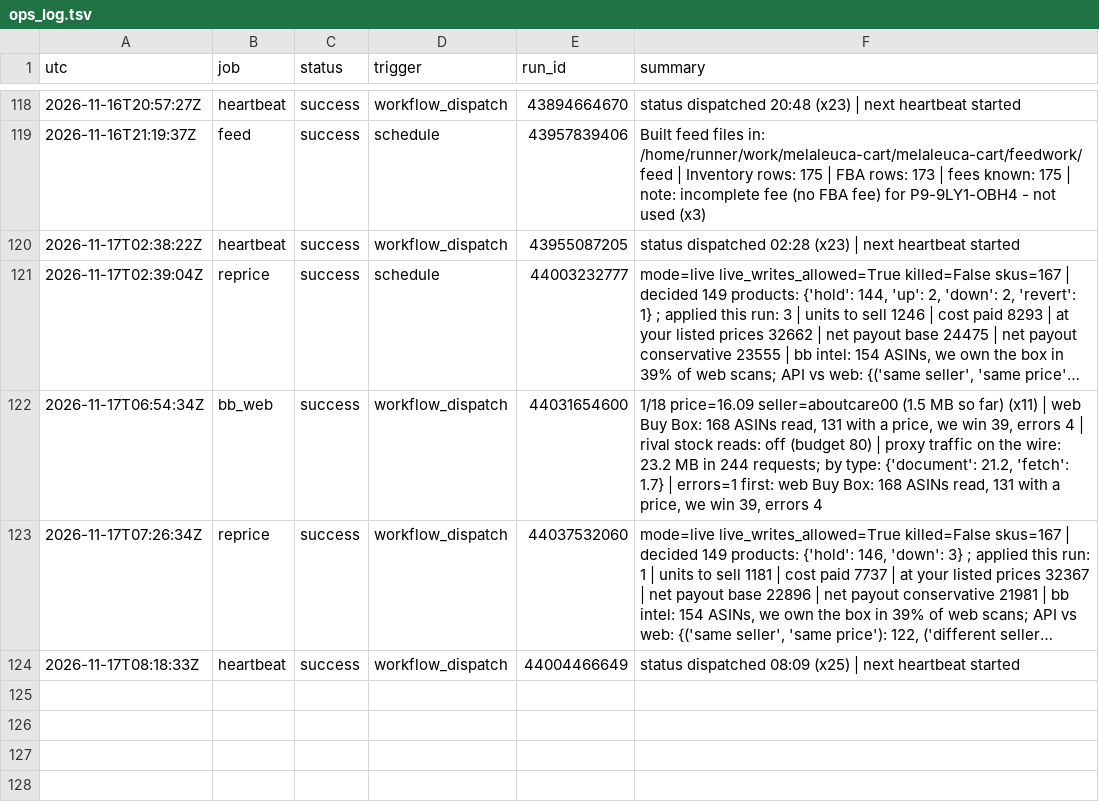
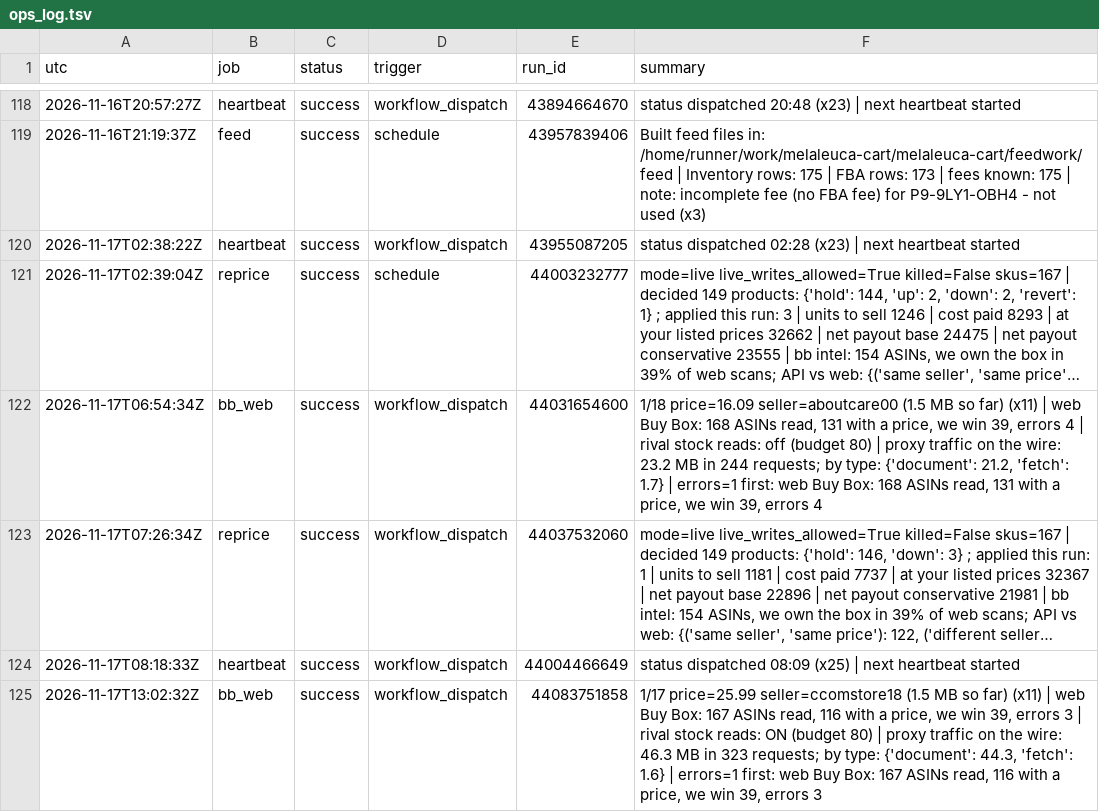
Before and after one commit to Rodantmat/melaleuca-cart, a TSV file: ops_log.tsv, drawn as a sheet; only a part is shown, gaps mark what is left out; long unchanged cells end in …; the diff names each change by its address in the sheet, - before the commit and + after, or states it on an @@ line.

Commit message:
ops bb_web success 2026-11-17T13:02:32Z

```diff
--- a/ops_log.tsv
+++ b/ops_log.tsv
+row 125: 2026-11-17T13:02:32Z | bb_web | success | workflow_dispatch | 44083751858 | 1/17 price=25.99 seller=ccomstore18 (1.5 MB so far) (x11) | web Buy Box: 167 ASINs read, 116 with a price, we win 39, errors 3 | rival stock reads: ON (budget 80) | proxy traffic on the wire: 46.3 MB in 323 requests; by type: {'document': 44.3, 'fetch': 1.6} | errors=1 first: web Buy Box: 167 ASINs read, 116 with a price, we win 39, errors 3
```
Also changed, not shown: 1 other file.
